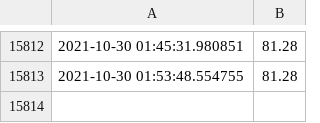
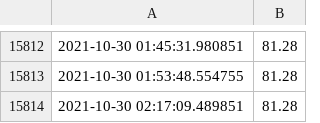
Before and after one commit to cubiccm/Private-Bot-Implementation, a CSV file: electricity/data.csv, drawn as a sheet; only a part is shown, gaps mark what is left out.

```diff
--- a/electricity/data.csv
+++ b/electricity/data.csv
@@ -15813 +15813,2 @@
 2021-10-30 01:53:48.554755,81.28
+2021-10-30 02:17:09.489851,81.28
```
